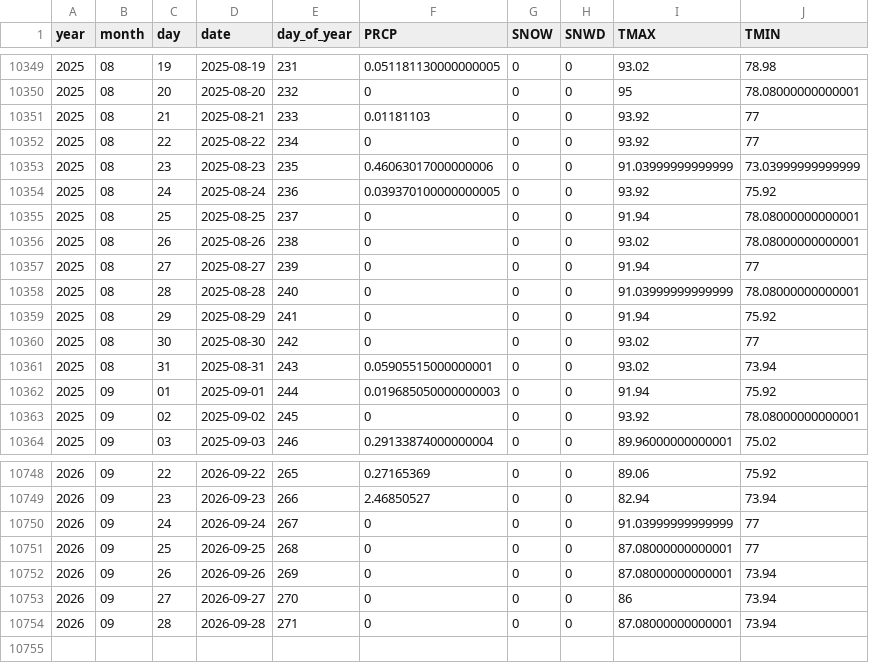
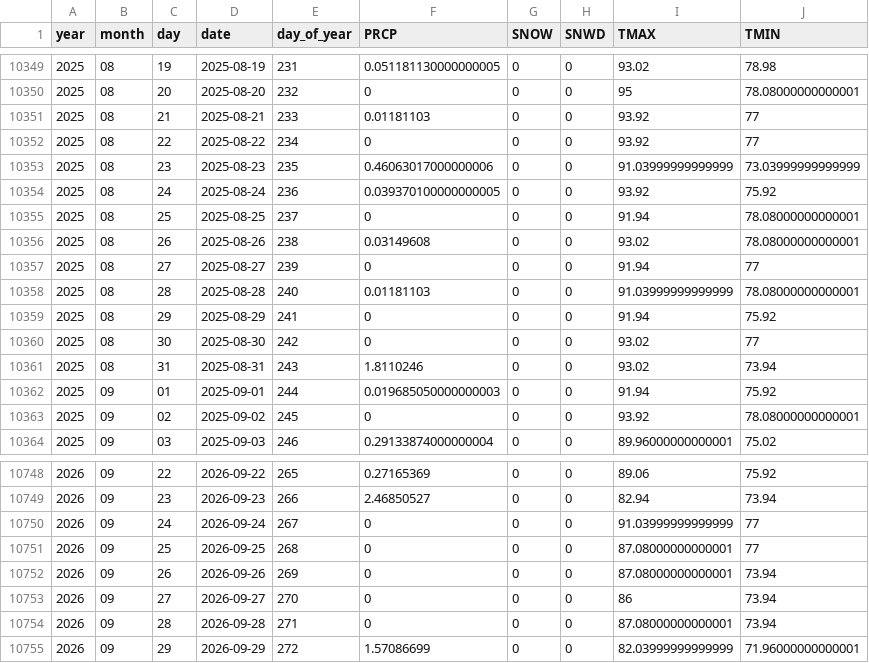
Before and after one commit to Colinifer/weather, a CSV file: data/GHCN_USW00012849.csv, drawn as a sheet; only a part is shown, gaps mark what is left out.

```diff
--- a/data/GHCN_USW00012849.csv
+++ b/data/GHCN_USW00012849.csv
@@ -10355,8 +10355,8 @@ year,month,day,date,day_of_year,PRCP,SNOW,SNWD,TMAX,TMIN
 2025,08,25,2025-08-25,237,0,0,0,91.94,78.08000000000001
-2025,08,26,2025-08-26,238,0,0,0,93.02,78.08000000000001
+2025,08,26,2025-08-26,238,0.03149608,0,0,93.02,78.08000000000001
 2025,08,27,2025-08-27,239,0,0,0,91.94,77
-2025,08,28,2025-08-28,240,0,0,0,91.03999999999999,78.08000000000001
+2025,08,28,2025-08-28,240,0.01181103,0,0,91.03999999999999,78.08000000000001
 2025,08,29,2025-08-29,241,0,0,0,91.94,75.92
 2025,08,30,2025-08-30,242,0,0,0,93.02,77
-2025,08,31,2025-08-31,243,0.05905515000000001,0,0,93.02,73.94
+2025,08,31,2025-08-31,243,1.8110246,0,0,93.02,73.94
 2025,09,01,2025-09-01,244,0.019685050000000003,0,0,91.94,75.92
@@ -10754 +10754,2 @@ year,month,day,date,day_of_year,PRCP,SNOW,SNWD,TMAX,TMIN
 2026,09,28,2026-09-28,271,0,0,0,87.08000000000001,73.94
+2026,09,29,2026-09-29,272,1.57086699,0,0,82.03999999999999,71.96000000000001
```
Also changed, not shown: data/GHCN_USW00054734.csv, data/GHCN_USW00094720.csv, 21 other files.
